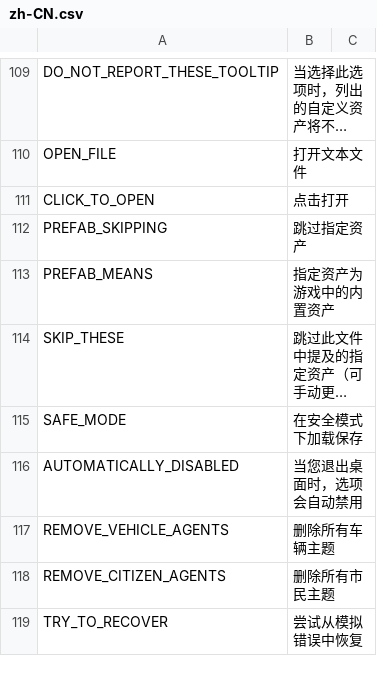
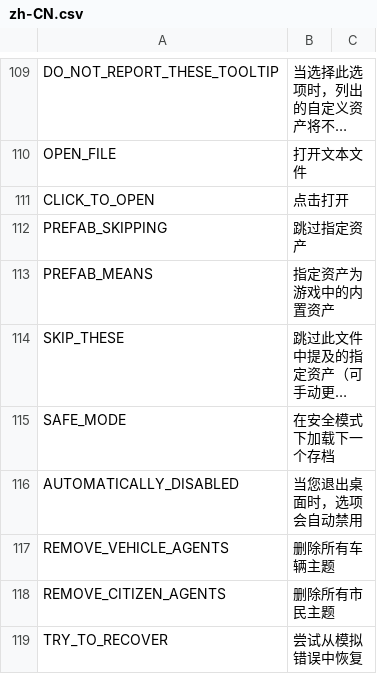
Before and after one commit to algernon-A/LSM-Revisited, a CSV file: Translations/zh-CN.csv, drawn as a sheet; only a part is shown, gaps mark what is left out; long unchanged cells end in …; the diff names each change by its address in the sheet, - before the commit and + after, or states it on an @@ line.

```diff
--- a/Translations/zh-CN.csv
+++ b/Translations/zh-CN.csv
-B115: 在安全模式下加载保存
+B115: 在安全模式下加载下一个存档
```
Also changed, not shown: Translations/it-IT.csv.
